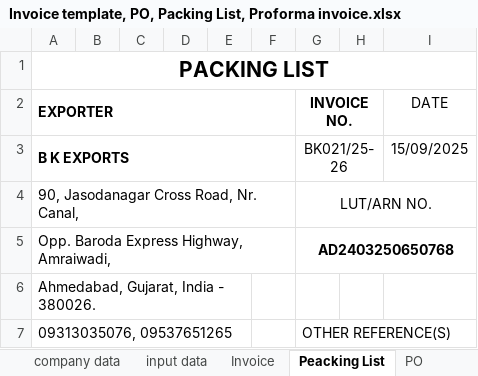
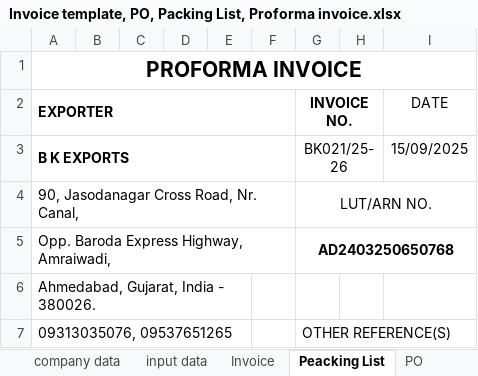
Before and after one commit to Bkexports/invoices, an Excel workbook: 25-26/Invoices 25-26/21 BK021 September 25-26 AA Stone Investment Trading Company (VK)(Nam vu) Galaxy Long Line Polish (Glottis)/Invoice template, PO, Packing List, Proforma invoice.xlsx, sheet Peacking List, drawn as a sheet; only a part is shown; values as stored, in another font and other column widths than the file's, no borders; charts and pictures not drawn; the diff names each change by its address in the sheet, - before the commit and + after, or states it on an @@ line.

```diff
--- a/25-26/Invoices 25-26/21 BK021 September 25-26 AA Stone Investment Trading Company (VK)(Nam vu) Galaxy Long Line Polish (Glottis)/Invoice template, PO, Packing List, Proforma invoice.xlsx (sheet Peacking List)
+++ b/25-26/Invoices 25-26/21 BK021 September 25-26 AA Stone Investment Trading Company (VK)(Nam vu) Galaxy Long Line Polish (Glottis)/Invoice template, PO, Packing List, Proforma invoice.xlsx (sheet Peacking List)
-A1 (EXPORTER): PACKING LIST
+A1 (EXPORTER): PROFORMA INVOICE
```
Also changed, not shown: 25-26/proforma Invoice/Proforma Invoice (Format ) final.xlsx, 26 other files.
